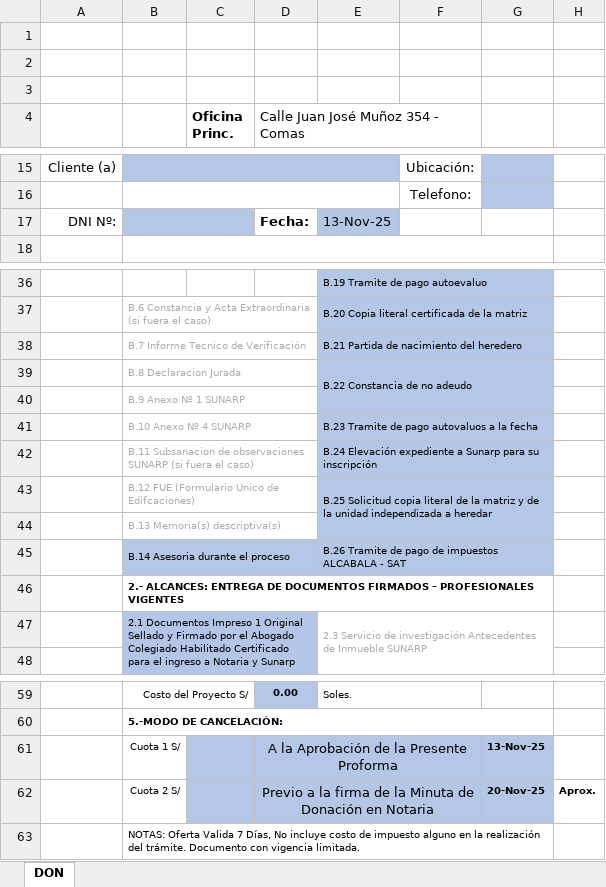
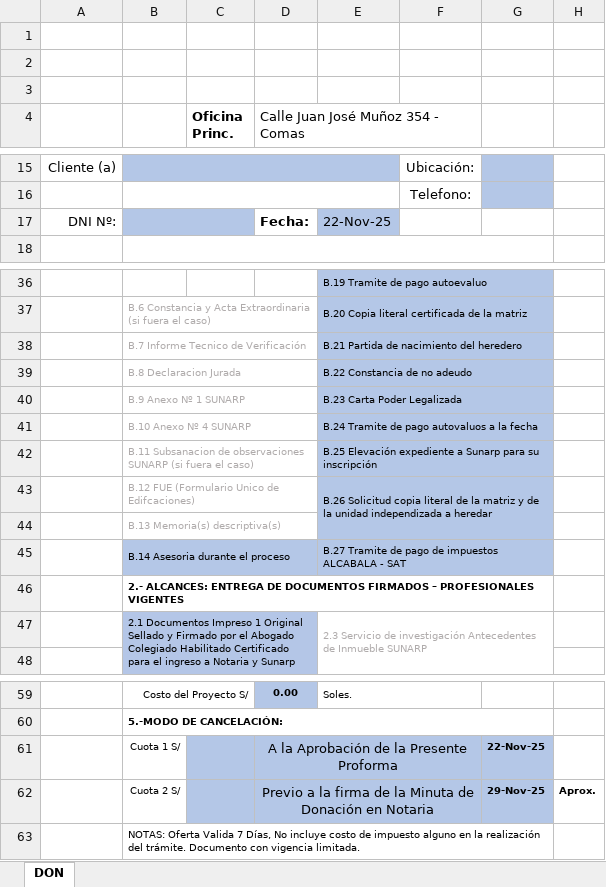
Before and after one commit to Planos-Peru-Ingenieros/planos-react-app, an Excel workbook: backend/docs/DON.xlsx, sheet DON, drawn as a sheet; only a part is shown, gaps mark what is left out; values as stored, in another font and other column widths than the file's, no borders; charts and pictures not drawn; the diff names each change by its address in the sheet, - before the commit and + after, or states it on an @@ line.

```diff
--- a/backend/docs/DON.xlsx (sheet DON)
+++ b/backend/docs/DON.xlsx (sheet DON)
-E17: 13-Nov-25
+E17: 22-Nov-25
-E39:G40 merged
+E39:G39 merged
-E40: (empty)
+E40: B.23 Carta Poder Legalizada
+E40:G40 merged
-E41: B.23 Tramite de pago autovaluos a la fecha
+E41: B.24 Tramite de pago autovaluos a la fecha
-E42: B.24 Elevación expediente…
+E42: B.25 Elevación expediente…
-E43: B.25 Solicitud copia…
+E43: B.26 Solicitud copia…
-E45: B.26 Tramite de…
+E45: B.27 Tramite de…
-G61: 13-Nov-25
+G61: 22-Nov-25
-G62: 20-Nov-25
+G62: 29-Nov-25
```
Also changed, not shown: 1 other file.
